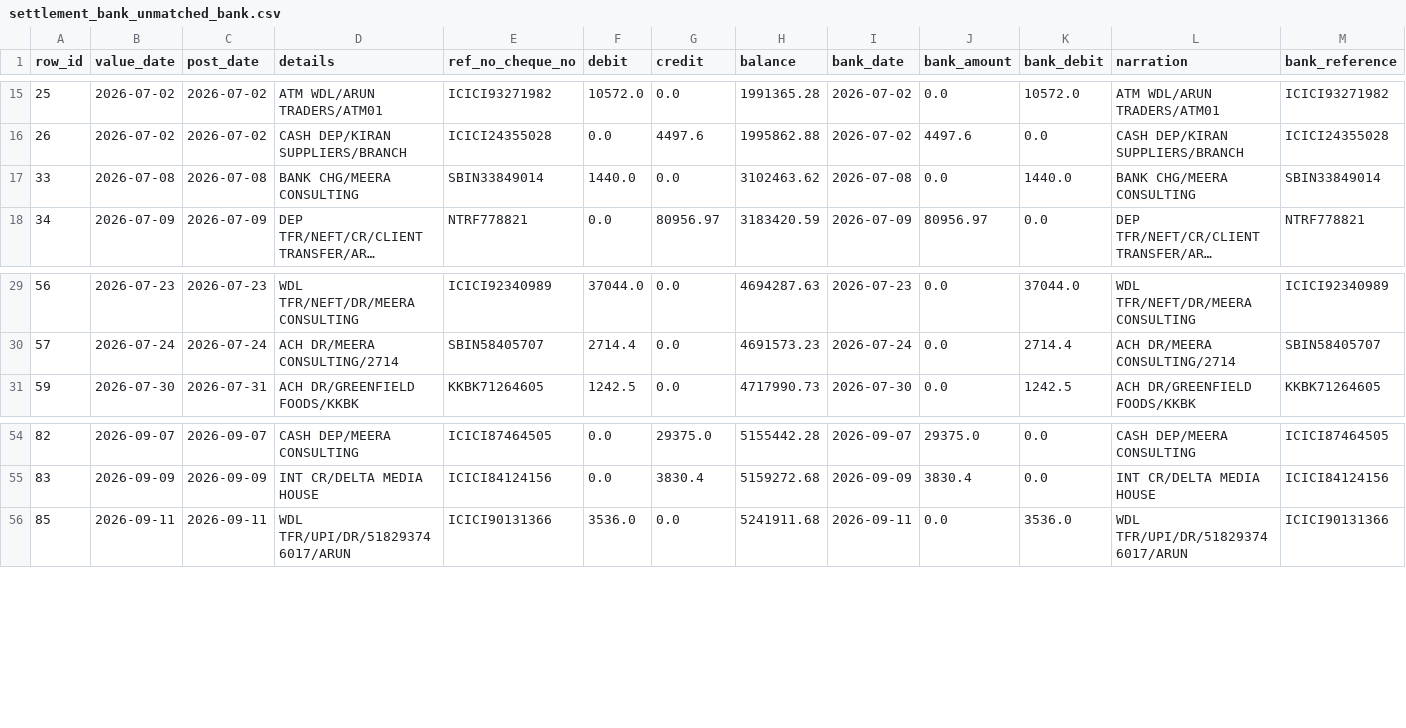
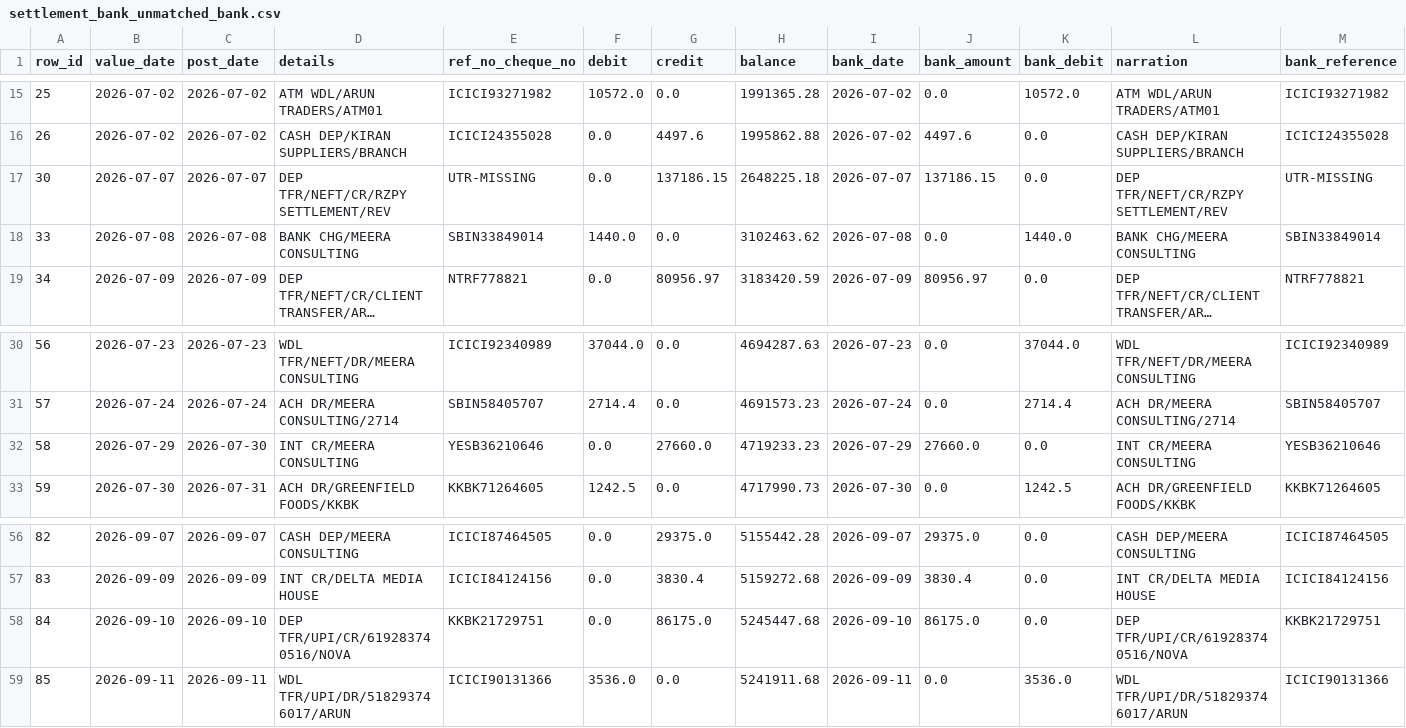
Before and after one commit to Vedanta-Vyawahare/razorpay-reconciliation-agent, a CSV file: output/settlement_bank_unmatched_bank.csv, drawn as a sheet; only a part is shown, gaps mark what is left out; long unchanged cells end in …; rows hold the shown columns only; the diff names each change by its address in the sheet, - before the commit and + after, or states it on an @@ line.

```diff
--- a/output/settlement_bank_unmatched_bank.csv
+++ b/output/settlement_bank_unmatched_bank.csv
+row 17: 30 | 2026-07-07 | 2026-07-07 | DEP TFR/NEFT/CR/RZPY SETTLEMENT/REV | UTR-MISSING | 0.0 | 137186.15 | 2648225.18 | 2026-07-07 | 137186.15 | 0.0 | DEP TFR/NEFT/CR/RZPY SETTLEMENT/REV | UTR-MISSING
+row 32: 58 | 2026-07-29 | 2026-07-30 | INT CR/MEERA CONSULTING | YESB36210646 | 0.0 | 27660.0 | 4719233.23 | 2026-07-29 | 27660.0 | 0.0 | INT CR/MEERA CONSULTING | YESB36210646
+row 58: 84 | 2026-09-10 | 2026-09-10 | DEP TFR/UPI/CR/619283740516/NOVA | KKBK21729751 | 0.0 | 86175.0 | 5245447.68 | 2026-09-10 | 86175.0 | 0.0 | DEP TFR/UPI/CR/619283740516/NOVA | KKBK21729751
```
Also changed, not shown: output/settlement_bank_matched.csv, output/settlement_bank_review.csv, 4 other files.
